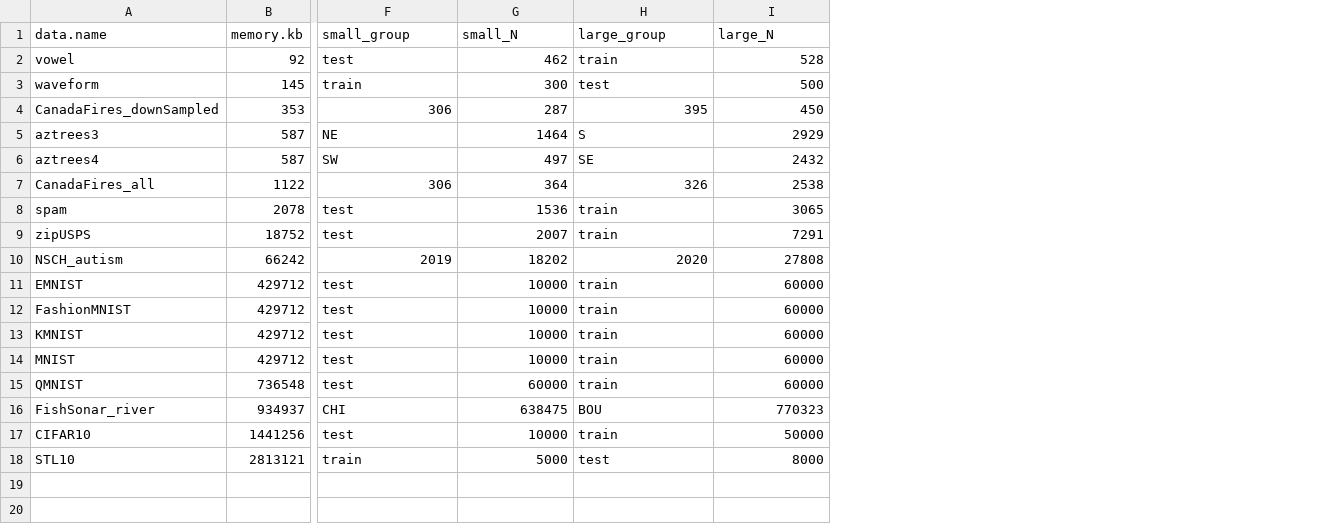
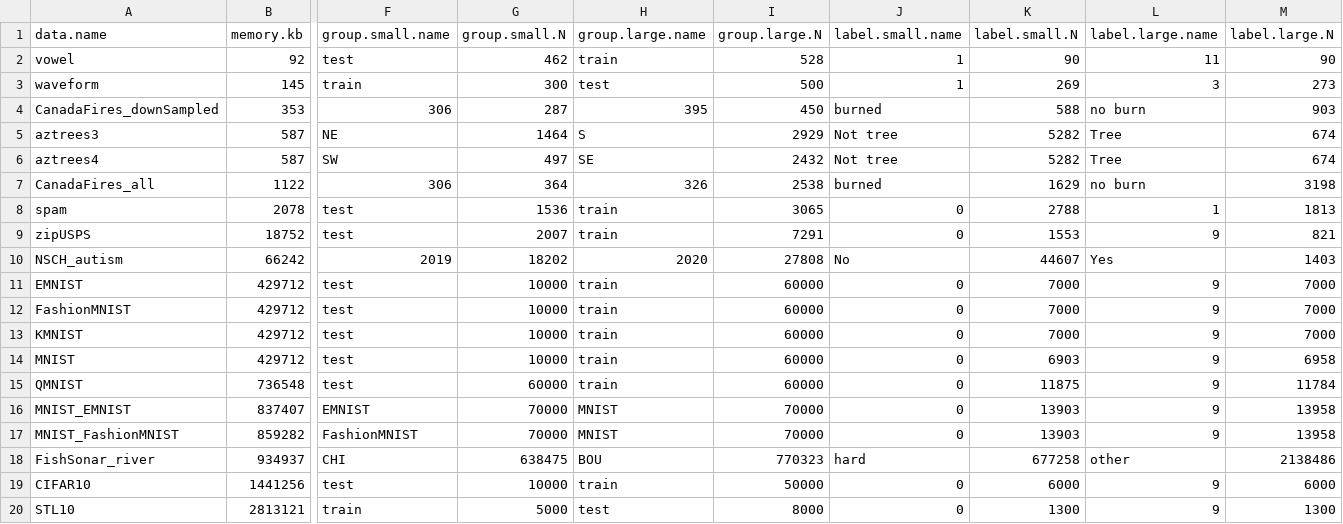
Before and after one commit to tdhock/cv-same-other-paper, a CSV file: data-meta.csv, drawn as a sheet; only a part is shown, gaps mark what is left out; rows hold the shown columns only; the diff names each change by its address in the sheet, - before the commit and + after, or states it on an @@ line.

Commit message:
MNIST other data sets

```diff
--- a/data-meta.csv
+++ b/data-meta.csv
+column J (label.small.name), rows 2-15: 1 | 1 | burned | Not tree | Not tree | burned | 0 | 0 | No | 0 | 0 | 0 | 0 | 0; rows 18-20: hard | 0 | 0
+column K (label.small.N), rows 2-15: 90 | 269 | 588 | 5282 | 5282 | 1629 | 2788 | 1553 | 44607 | 7000 | 7000 | 7000 | 6903 | 11875; rows 18-20: 677258 | 6000 | 1300
+column L (label.large.name), rows 2-15: 11 | 3 | no burn | Tree | Tree | no burn | 1 | 9 | Yes | 9 | 9 | 9 | 9 | 9; rows 18-20: other | 9 | 9
+column M (label.large.N), rows 2-15: 90 | 273 | 903 | 674 | 674 | 3198 | 1813 | 821 | 1403 | 7000 | 7000 | 7000 | 6958 | 11784; rows 18-20: 2138486 | 6000 | 1300
-F1: small_group
+F1: group.small.name
-G1: small_N
+G1: group.small.N
-H1: large_group
+H1: group.large.name
-I1: large_N
+I1: group.large.N
+row 16: MNIST_EMNIST | 837407 | EMNIST | 70000 | MNIST | 70000 | 0 | 13903 | 9 | 13958
+row 17: MNIST_FashionMNIST | 859282 | FashionMNIST | 70000 | MNIST | 70000 | 0 | 13903 | 9 | 13958
```
Also changed, not shown: 9 other files.
